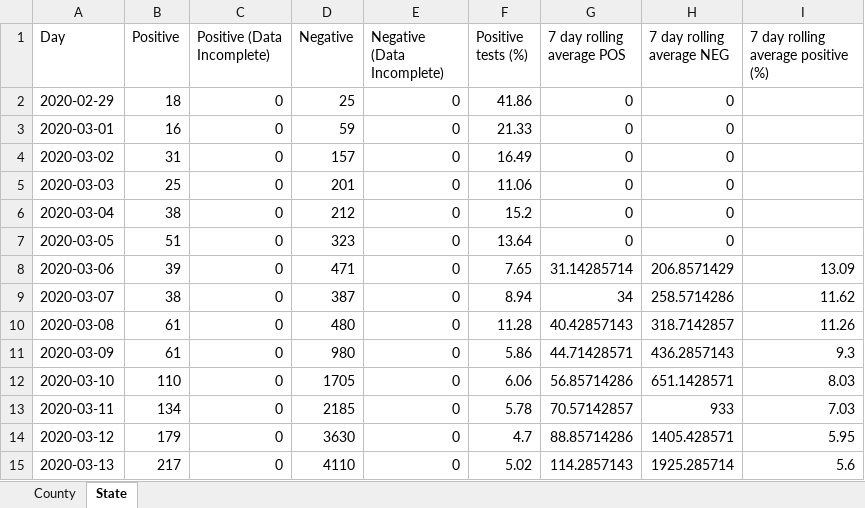
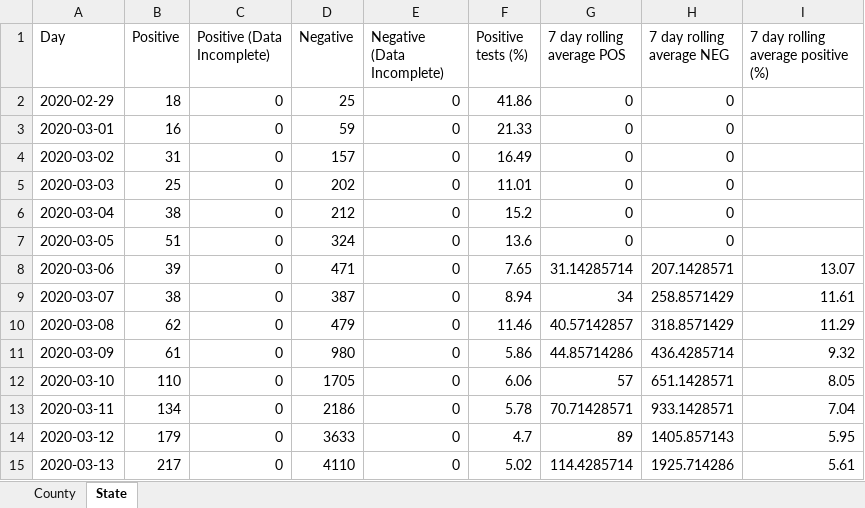
Before and after one commit to arorapankaj/tempRepo, an Excel workbook: washington_county_testing.xlsx, sheet State, drawn as a sheet; only a part is shown; values as stored, in another font and other column widths than the file's, no borders; the diff covers the shown part only; the diff names each change by its address in the sheet, - before the commit and + after, or states it on an @@ line.

```diff
--- a/washington_county_testing.xlsx (sheet State)
+++ b/washington_county_testing.xlsx (sheet State)
-D5 (Negative): 201
+D5 (Negative): 202
-F5 (Positive tests (%)): 11.06
+F5 (Positive tests (%)): 11.01
-D7 (Negative): 323
+D7 (Negative): 324
-F7 (Positive tests (%)): 13.64
+F7 (Positive tests (%)): 13.6
-H8 (7 day rolling average NEG): 206.8571429
+H8 (7 day rolling average NEG): 207.1428571
-I8: 13.09
+I8: 13.07
-H9 (7 day rolling average NEG): 258.5714286
+H9 (7 day rolling average NEG): 258.8571429
-I9: 11.62
+I9: 11.61
-B10 (Positive): 61
+B10 (Positive): 62
-D10 (Negative): 480
+D10 (Negative): 479
-F10 (Positive tests (%)): 11.28
+F10 (Positive tests (%)): 11.46
-G10 (7 day rolling average POS): 40.42857143
+G10 (7 day rolling average POS): 40.57142857
-H10 (7 day rolling average NEG): 318.7142857
+H10 (7 day rolling average NEG): 318.8571429
-I10: 11.26
+I10: 11.29
-G11 (7 day rolling average POS): 44.71428571
+G11 (7 day rolling average POS): 44.85714286
-H11 (7 day rolling average NEG): 436.2857143
+H11 (7 day rolling average NEG): 436.4285714
-I11: 9.3
+I11: 9.32
-G12 (7 day rolling average POS): 56.85714286
+G12 (7 day rolling average POS): 57
-I12: 8.03
+I12: 8.05
-D13 (Negative): 2185
+D13 (Negative): 2186
-G13 (7 day rolling average POS): 70.57142857
+G13 (7 day rolling average POS): 70.71428571
-H13 (7 day rolling average NEG): 933
+H13 (7 day rolling average NEG): 933.1428571
-I13: 7.03
+I13: 7.04
-D14 (Negative): 3630
+D14 (Negative): 3633
-G14 (7 day rolling average POS): 88.85714286
+G14 (7 day rolling average POS): 89
-H14 (7 day rolling average NEG): 1405.428571
+H14 (7 day rolling average NEG): 1405.857143
-G15 (7 day rolling average POS): 114.2857143
+G15 (7 day rolling average POS): 114.4285714
-H15 (7 day rolling average NEG): 1925.285714
+H15 (7 day rolling average NEG): 1925.714286
-I15: 5.6
+I15: 5.61
```
Also changed, not shown: 3 added rows and 726 edited cells elsewhere in this sheet, sheet County, contra_costa_county_testing.xlsx, 2 other files.
